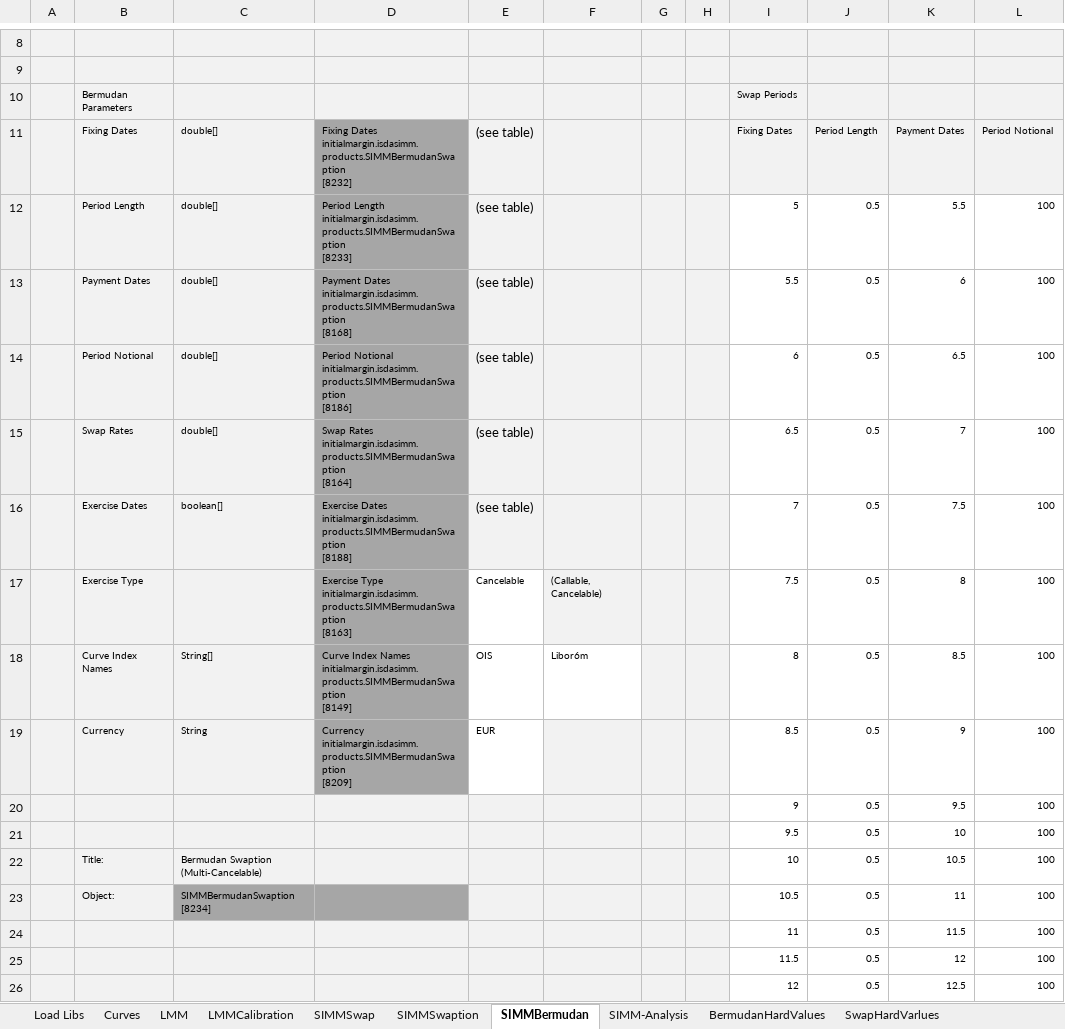
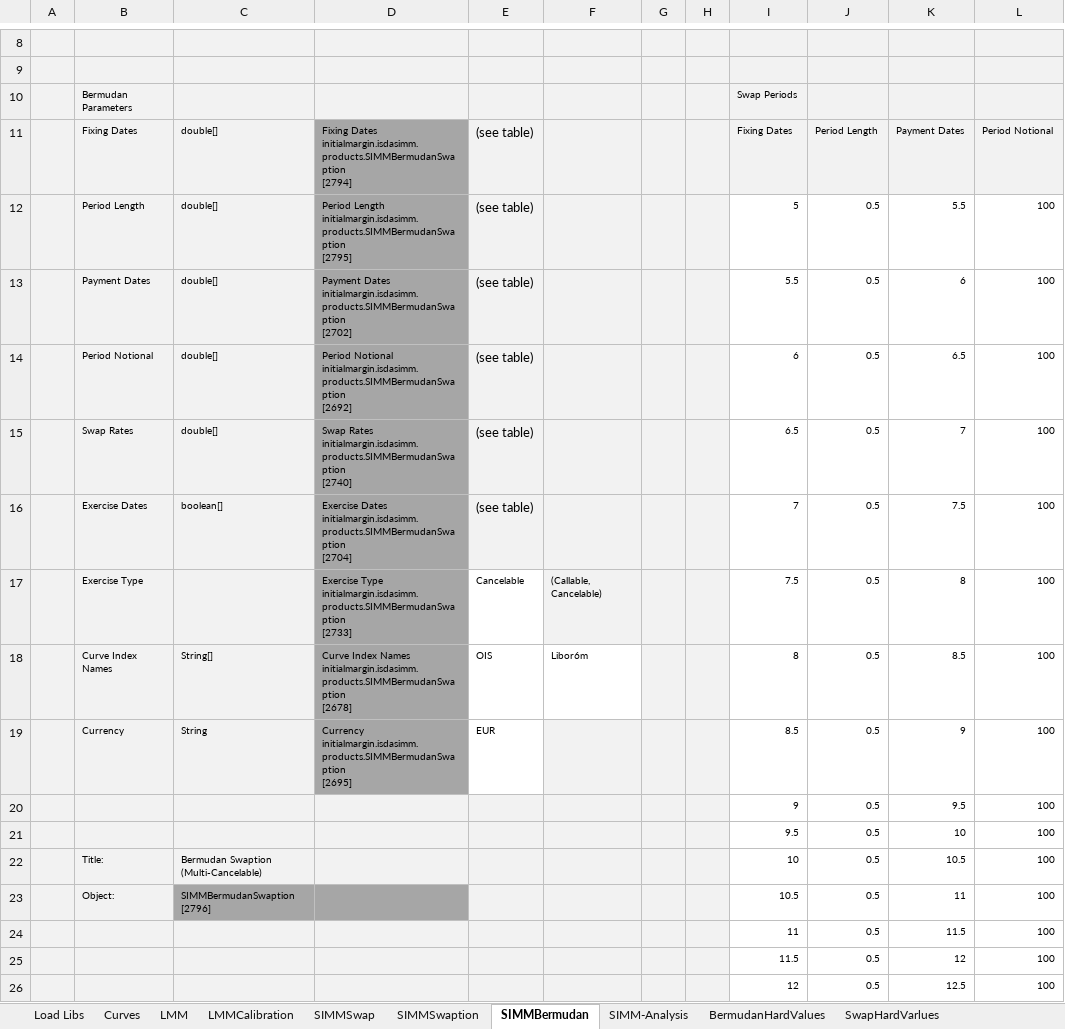
Before and after one commit to NaserVi/ForwardInitialMargin, an Excel workbook: SIMMProductTest.xlsx, sheet SIMMBermudan, drawn as a sheet; only a part is shown, gaps mark what is left out; values as stored, in another font and other column widths than the file's, no borders; ↵ is a line break in a cell; the diff names each change by its address in the sheet, - before the commit and + after, or states it on an @@ line.

Commit message:
Added LMM Calibration and One-Path-Product-Ageing + minor Improvements

```diff
--- a/SIMMProductTest.xlsx (sheet SIMMBermudan)
+++ b/SIMMProductTest.xlsx (sheet SIMMBermudan)
-D11: …Dates initialmargin.isdasimm.products.SIMMBermudanSwaption ↵ [8232]
+D11: …Dates initialmargin.isdasimm.products.SIMMBermudanSwaption ↵ [2794]
-D12: …Length initialmargin.isdasimm.products.SIMMBermudanSwaption ↵ [8233]
+D12: …Length initialmargin.isdasimm.products.SIMMBermudanSwaption ↵ [2795]
-D13: …Dates initialmargin.isdasimm.products.SIMMBermudanSwaption ↵ [8168]
+D13: …Dates initialmargin.isdasimm.products.SIMMBermudanSwaption ↵ [2702]
-D14: …Notional initialmargin.isdasimm.products.SIMMBermudanSwaption ↵ [8186]
+D14: …Notional initialmargin.isdasimm.products.SIMMBermudanSwaption ↵ [2692]
-D15: …Rates initialmargin.isdasimm.products.SIMMBermudanSwaption ↵ [8164]
+D15: …Rates initialmargin.isdasimm.products.SIMMBermudanSwaption ↵ [2740]
-D16: …Dates initialmargin.isdasimm.products.SIMMBermudanSwaption ↵ [8188]
+D16: …Dates initialmargin.isdasimm.products.SIMMBermudanSwaption ↵ [2704]
-D17: …Type initialmargin.isdasimm.products.SIMMBermudanSwaption ↵ [8163]
+D17: …Type initialmargin.isdasimm.products.SIMMBermudanSwaption ↵ [2733]
-D18: …Names initialmargin.isdasimm.products.SIMMBermudanSwaption ↵ [8149]
+D18: …Names initialmargin.isdasimm.products.SIMMBermudanSwaption ↵ [2678]
-D19: Currency initialmargin.isdasimm.products.SIMMBermudanSwaption ↵ [8209]
+D19: Currency initialmargin.isdasimm.products.SIMMBermudanSwaption ↵ [2695]
-C23: SIMMBermudanSwaption ↵ [8234]
+C23: SIMMBermudanSwaption ↵ [2796]
```
Also changed, not shown: sheet SIMM-Analysis, sheet LMMCalibration, sheet LMM, sheet Curves, sheet SIMMSwaption, sheet SIMMSwap, 1 more sheet, charts or pictures.
